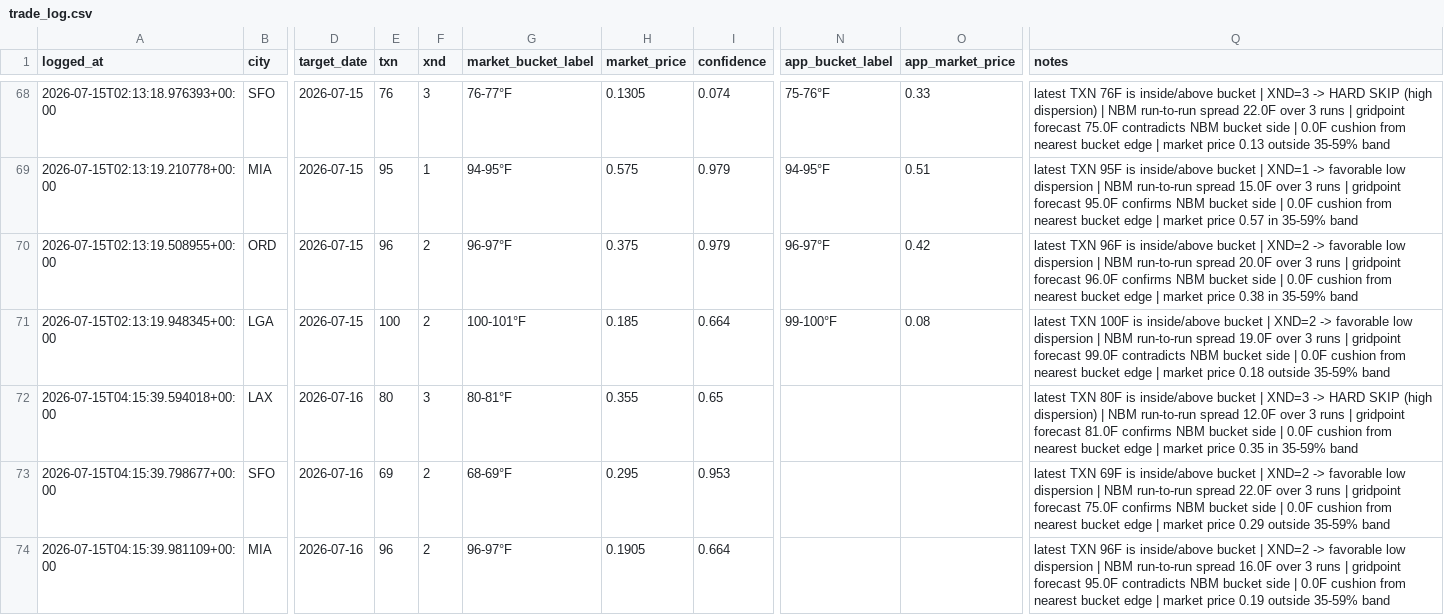
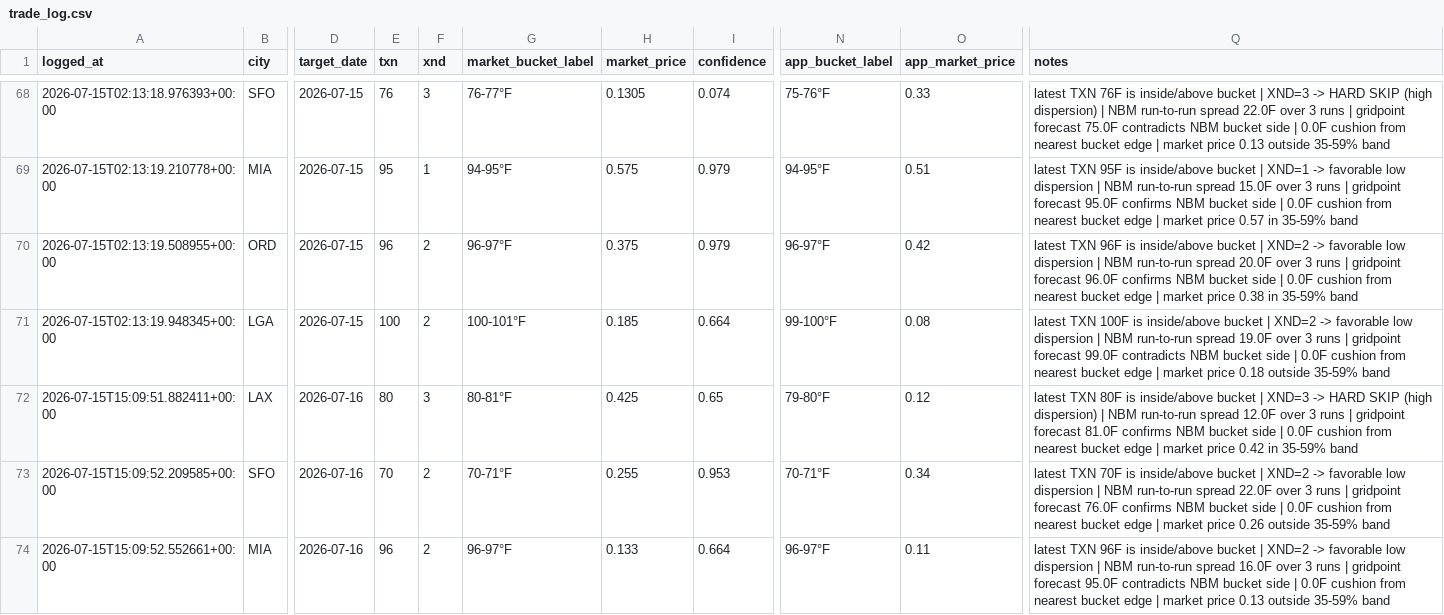
Before and after one commit to sso233x/weather-bot, a CSV file: trade_log.csv, drawn as a sheet; only a part is shown, gaps mark what is left out; the diff covers the shown part only; the diff names each change by its address in the sheet, - before the commit and + after, or states it on an @@ line.

```diff
--- a/trade_log.csv
+++ b/trade_log.csv
-A72 (logged_at): 2026-07-15T04:15:39.594018+00:00
+A72 (logged_at): 2026-07-15T15:09:51.882411+00:00
-H72 (market_price): 0.355
+H72 (market_price): 0.425
-N72 (app_bucket_label): (empty)
+N72 (app_bucket_label): 79-80°F
-O72 (app_market_price): (empty)
+O72 (app_market_price): 0.12
-Q72 (notes): …market price 0.35 in 35-59%…
+Q72 (notes): …market price 0.42 in 35-59%…
-A73 (logged_at): 2026-07-15T04:15:39.798677+00:00
+A73 (logged_at): 2026-07-15T15:09:52.209585+00:00
-E73 (txn): 69
+E73 (txn): 70
-G73 (market_bucket_label): 68-69°F
+G73 (market_bucket_label): 70-71°F
-H73 (market_price): 0.295
+H73 (market_price): 0.255
-N73 (app_bucket_label): (empty)
+N73 (app_bucket_label): 70-71°F
-O73 (app_market_price): (empty)
+O73 (app_market_price): 0.34
-Q73 (notes): latest TXN 69F is inside/above bucket | XND=2 -> favorable low dispersion | NBM run-to-run spread 22.0F over 3 runs | gridpoint forecast 75.0F confirms NBM bucket side | 0.0F cushion from nearest bucket edge | market price 0.29 outside 35-59%…
+Q73 (notes): latest TXN 70F is inside/above bucket | XND=2 -> favorable low dispersion | NBM run-to-run spread 22.0F over 3 runs | gridpoint forecast 76.0F confirms NBM bucket side | 0.0F cushion from nearest bucket edge | market price 0.26 outside 35-59%…
-A74 (logged_at): 2026-07-15T04:15:39.981109+00:00
+A74 (logged_at): 2026-07-15T15:09:52.552661+00:00
-H74 (market_price): 0.1905
+H74 (market_price): 0.133
-N74 (app_bucket_label): (empty)
+N74 (app_bucket_label): 96-97°F
-O74 (app_market_price): (empty)
+O74 (app_market_price): 0.11
-Q74 (notes): …market price 0.19 outside 35-59%…
+Q74 (notes): …market price 0.13 outside 35-59%…
```
Also changed, not shown: 1 added row, 1 removed row and 5 edited cells elsewhere in this file, 1 other file.
